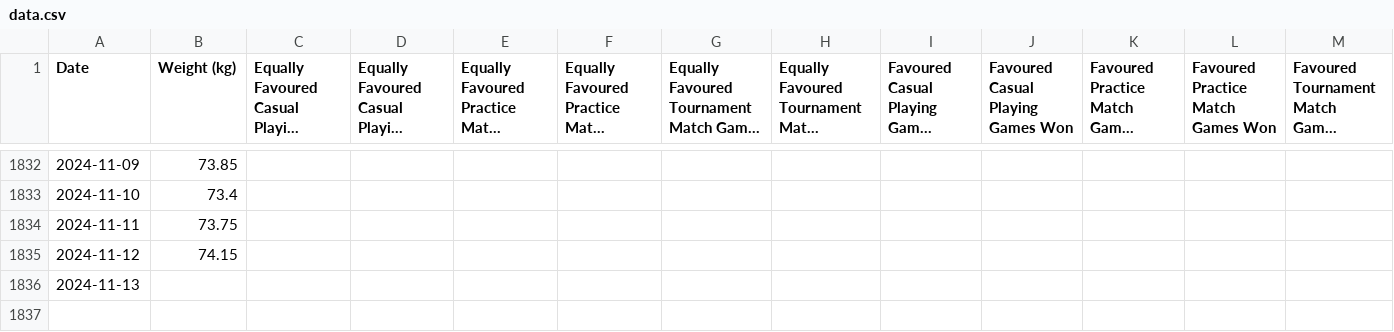
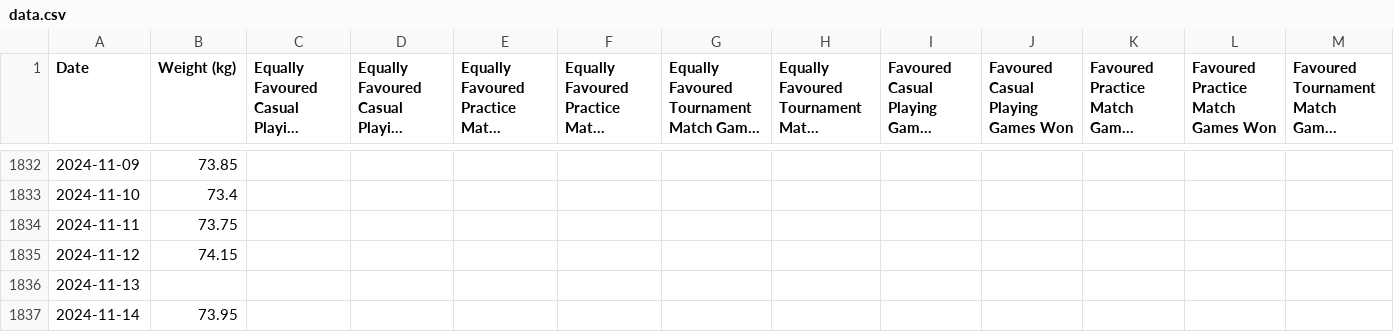
Before and after one commit to emarock/my-squash-data, a CSV file: data.csv, drawn as a sheet; only a part is shown, gaps mark what is left out; long unchanged cells end in …; rows hold the shown columns only; the diff names each change by its address in the sheet, - before the commit and + after, or states it on an @@ line.

Commit message:
Committing spreadsheet content on 11/15/2024

```diff
--- a/data.csv
+++ b/data.csv
+row 1837: 2024-11-14 | 73.95
```
